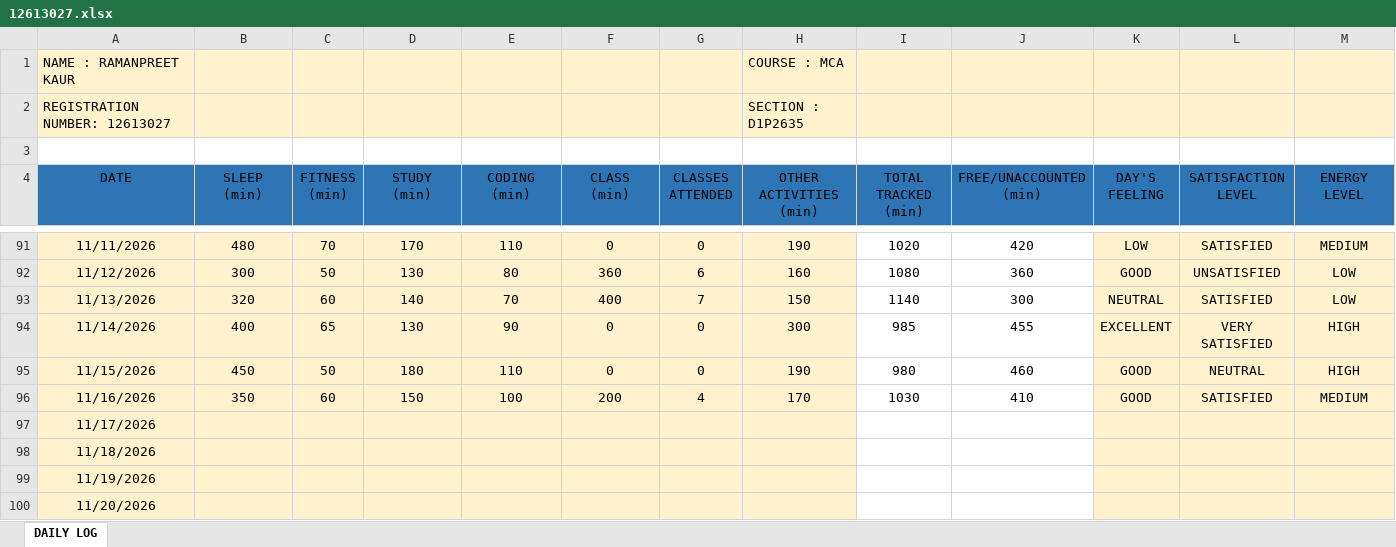
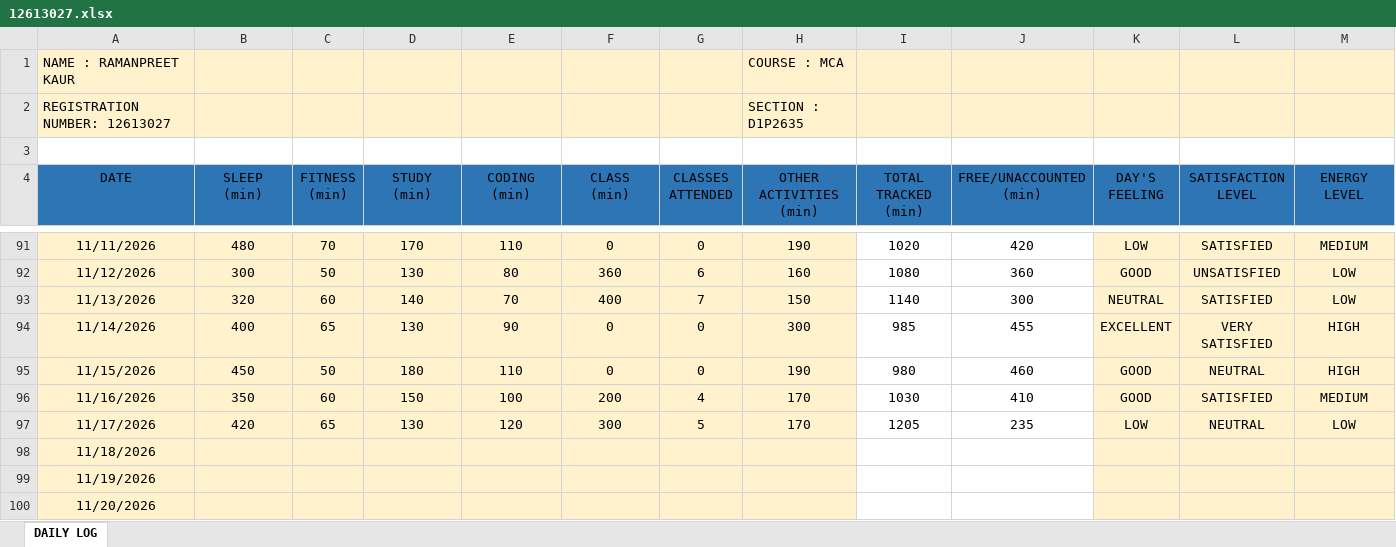
Before and after one commit to Ramanpreet08/CAP-776, an Excel workbook: 12613027.xlsx, sheet DAILY LOG, drawn as a sheet; only a part is shown, gaps mark what is left out; values as stored, in another font and other column widths than the file's, no borders; the diff covers the shown part only; the diff names each change by its address in the sheet, - before the commit and + after, or states it on an @@ line.

Commit message:
Add files via upload

```diff
--- a/12613027.xlsx (sheet DAILY LOG)
+++ b/12613027.xlsx (sheet DAILY LOG)
-B97 (SLEEP (min)): (empty)
+B97 (SLEEP (min)): 420
-C97 (FITNESS (min)): (empty)
+C97 (FITNESS (min)): 65
-D97 (STUDY (min)): (empty)
+D97 (STUDY (min)): 130
-E97 (CODING (min)): (empty)
+E97 (CODING (min)): 120
-F97 (CLASS (min)): (empty)
+F97 (CLASS (min)): 300
-G97 (CLASSES ATTENDED): (empty)
+G97 (CLASSES ATTENDED): 5
-H97 (OTHER ACTIVITIES (min)): (empty)
+H97 (OTHER ACTIVITIES (min)): 170
-I97 (TOTAL TRACKED (min)): (empty)
+I97 (TOTAL TRACKED (min)): 1205
-J97 (FREE/UNACCOUNTED (min)): (empty)
+J97 (FREE/UNACCOUNTED (min)): 235
-K97 (DAY'S FEELING): (empty)
+K97 (DAY'S FEELING): LOW
-L97 (SATISFACTION LEVEL): (empty)
+L97 (SATISFACTION LEVEL): NEUTRAL
-M97 (ENERGY LEVEL): (empty)
+M97 (ENERGY LEVEL): LOW
```
Also changed, not shown: 1 edited cell elsewhere in this sheet.
